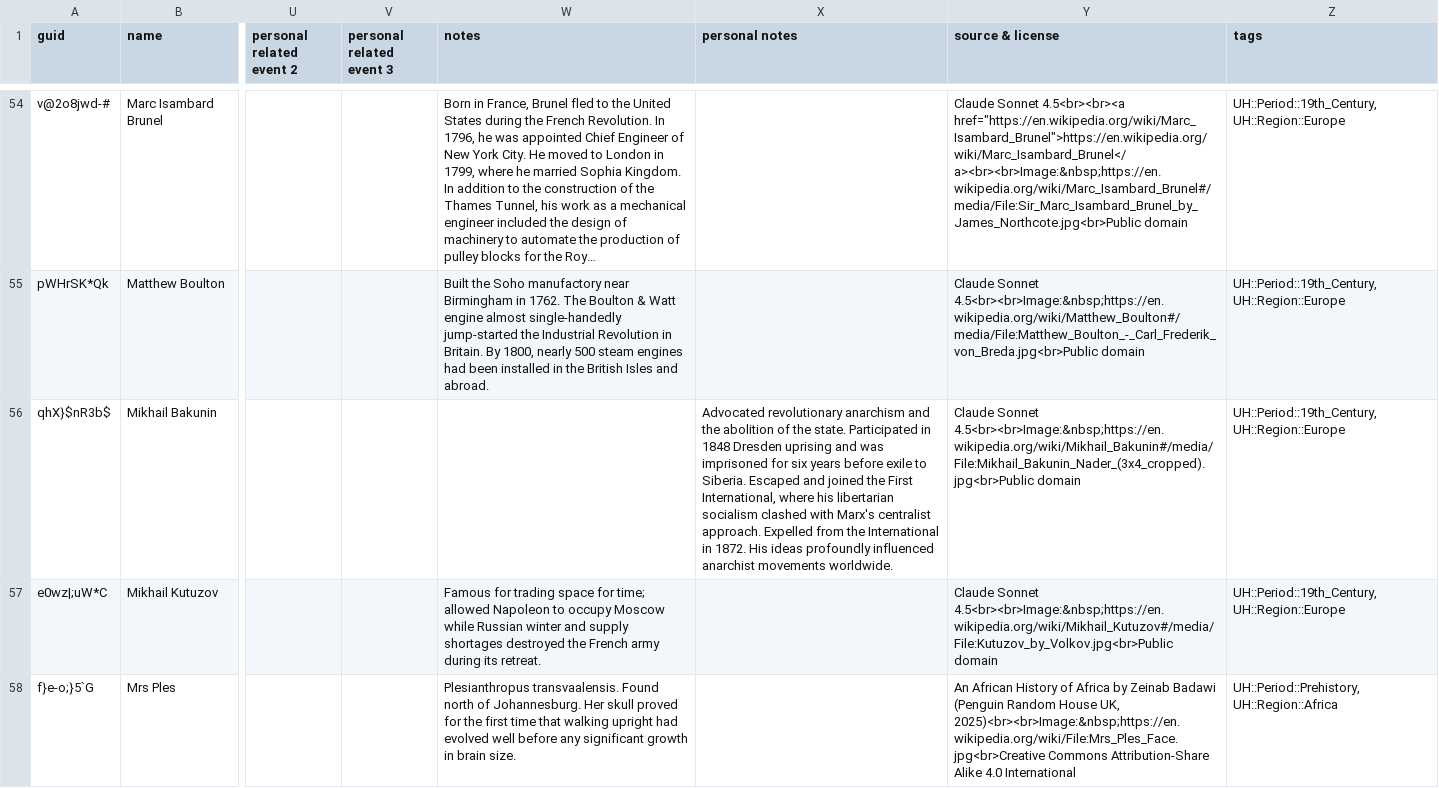
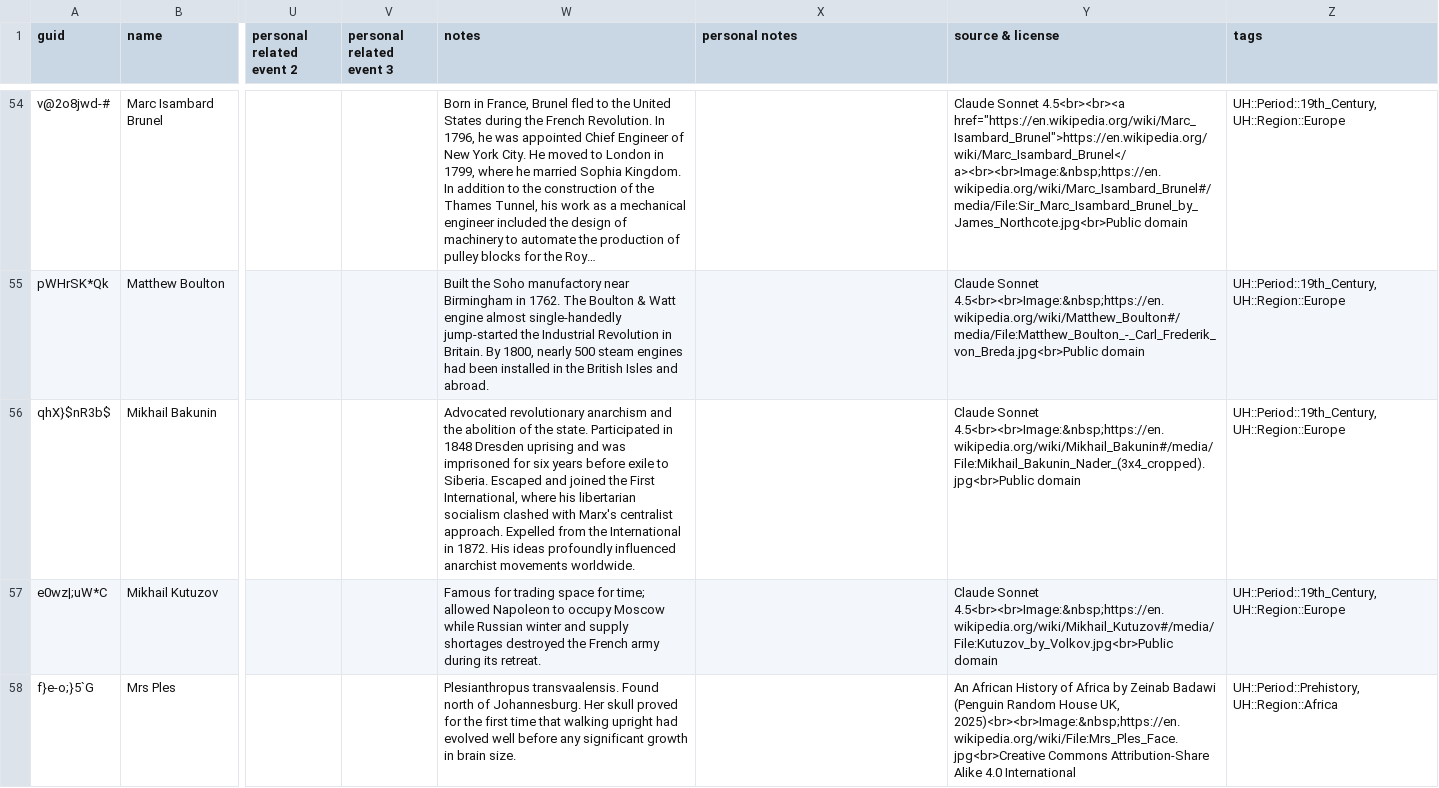
Before and after one commit to omarkohl/ultimate-history, a CSV file: src/data/person.csv, drawn as a sheet; only a part is shown, gaps mark what is left out; long unchanged cells end in …; the diff covers the shown part only; the diff names each change by its address in the sheet, - before the commit and + after, or states it on an @@ line.

Commit message:
fix: some people had 'personal notes' instead of 'notes'

```diff
--- a/src/data/person.csv
+++ b/src/data/person.csv
-W56 (notes): (empty)
+W56 (notes): Advocated revolutionary anarchism and the abolition of the state. Participated in 1848 Dresden uprising and was imprisoned for six years before exile to Siberia. Escaped and joined the First International, where his libertarian socialism clashed with Marx's centralist approach. Expelled from the International in 1872. His ideas profoundly influenced anarchist movements worldwide.
-X56 (personal notes): Advocated revolutionary anarchism and the abolition of the state. Participated in 1848 Dresden uprising and was imprisoned for six years before exile to Siberia. Escaped and joined the First International, where his libertarian socialism clashed with Marx's centralist approach. Expelled from the International in 1872. His ideas profoundly influenced anarchist movements worldwide.
+X56 (personal notes): (empty)
```
Also changed, not shown: 18 edited cells elsewhere in this file.
